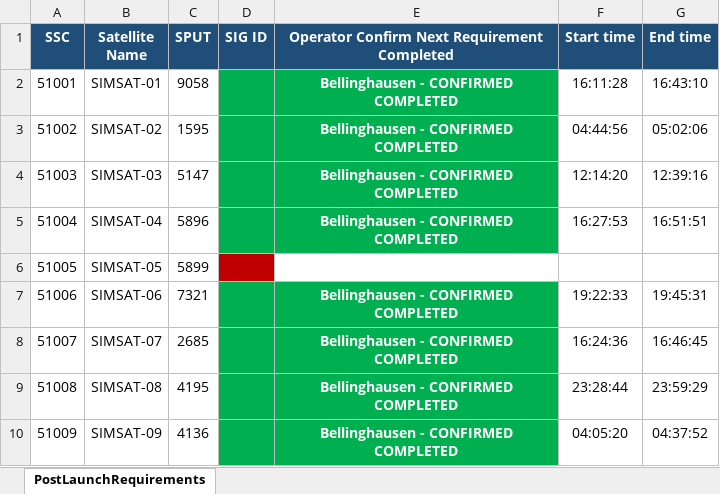
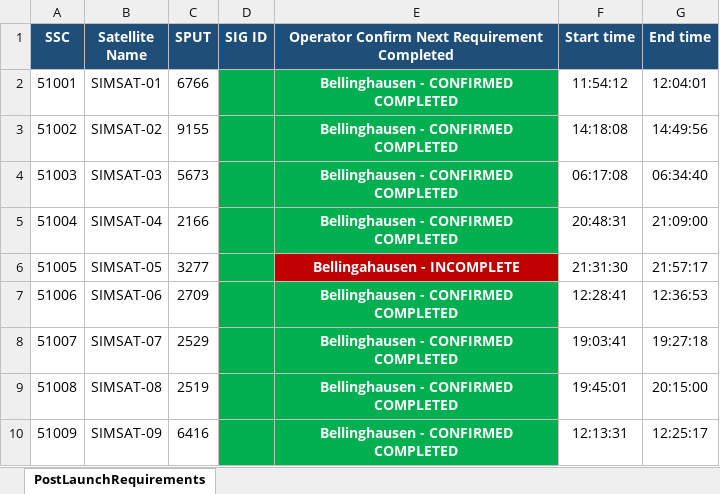
Before and after one commit to Breakabletie/AI-101-CAPSTONE, an Excel workbook: output/post_launch_requirements.xlsx, sheet PostLaunchRequirements, drawn as a sheet; only a part is shown; values as stored, in another font and other column widths than the file's, no borders; the diff covers the shown part only; the diff names each change by its address in the sheet, - before the commit and + after, or states it on an @@ line.

```diff
--- a/output/post_launch_requirements.xlsx (sheet PostLaunchRequirements)
+++ b/output/post_launch_requirements.xlsx (sheet PostLaunchRequirements)
-C2 (SPUT): 9058
+C2 (SPUT): 6766
-F2 (Start time): 16:11:28
+F2 (Start time): 11:54:12
-G2 (End time): 16:43:10
+G2 (End time): 12:04:01
-C3 (SPUT): 1595
+C3 (SPUT): 9155
-F3 (Start time): 04:44:56
+F3 (Start time): 14:18:08
-G3 (End time): 05:02:06
+G3 (End time): 14:49:56
-C4 (SPUT): 5147
+C4 (SPUT): 5673
-F4 (Start time): 12:14:20
+F4 (Start time): 06:17:08
-G4 (End time): 12:39:16
+G4 (End time): 06:34:40
-C5 (SPUT): 5896
+C5 (SPUT): 2166
-F5 (Start time): 16:27:53
+F5 (Start time): 20:48:31
-G5 (End time): 16:51:51
+G5 (End time): 21:09:00
-C6 (SPUT): 5899
+C6 (SPUT): 3277
-D6 fill: #C00000
+D6 fill: #00B050
-E6: (empty)
+E6: Bellingahausen - INCOMPLETE
-E6 fill: none
+E6 fill: #C00000
-F6 (Start time): (empty)
+F6 (Start time): 21:31:30
-G6 (End time): (empty)
+G6 (End time): 21:57:17
-C7 (SPUT): 7321
+C7 (SPUT): 2709
-F7 (Start time): 19:22:33
+F7 (Start time): 12:28:41
-G7 (End time): 19:45:31
+G7 (End time): 12:36:53
-C8 (SPUT): 2685
+C8 (SPUT): 2529
-F8 (Start time): 16:24:36
+F8 (Start time): 19:03:41
-G8 (End time): 16:46:45
+G8 (End time): 19:27:18
-C9 (SPUT): 4195
+C9 (SPUT): 2519
-F9 (Start time): 23:28:44
+F9 (Start time): 19:45:01
-G9 (End time): 23:59:29
+G9 (End time): 20:15:00
-C10 (SPUT): 4136
+C10 (SPUT): 6416
-F10 (Start time): 04:05:20
+F10 (Start time): 12:13:31
-G10 (End time): 04:37:52
+G10 (End time): 12:25:17
```
Also changed, not shown: 8 added rows, 31 edited cells and cell formats elsewhere in this sheet, 3 other files.
